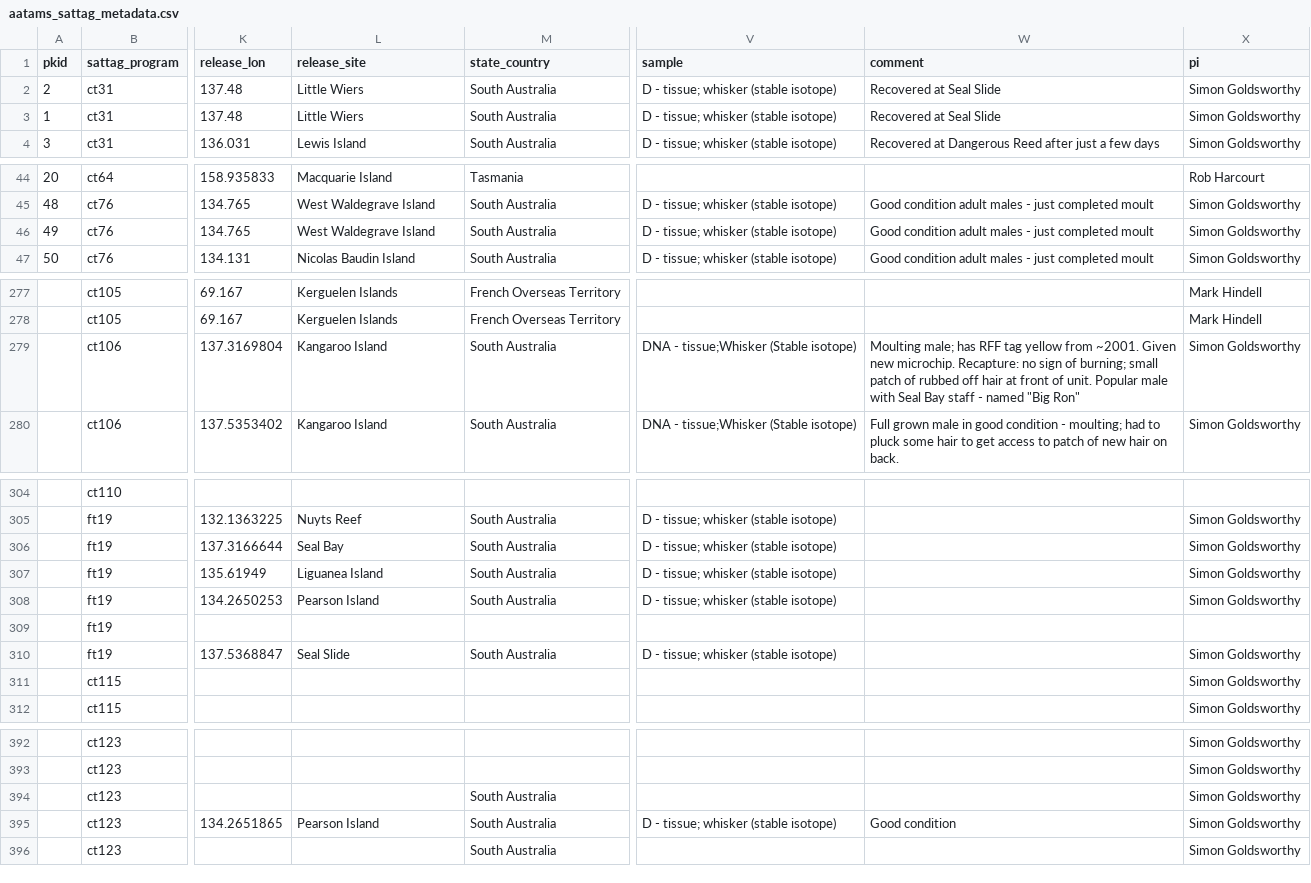
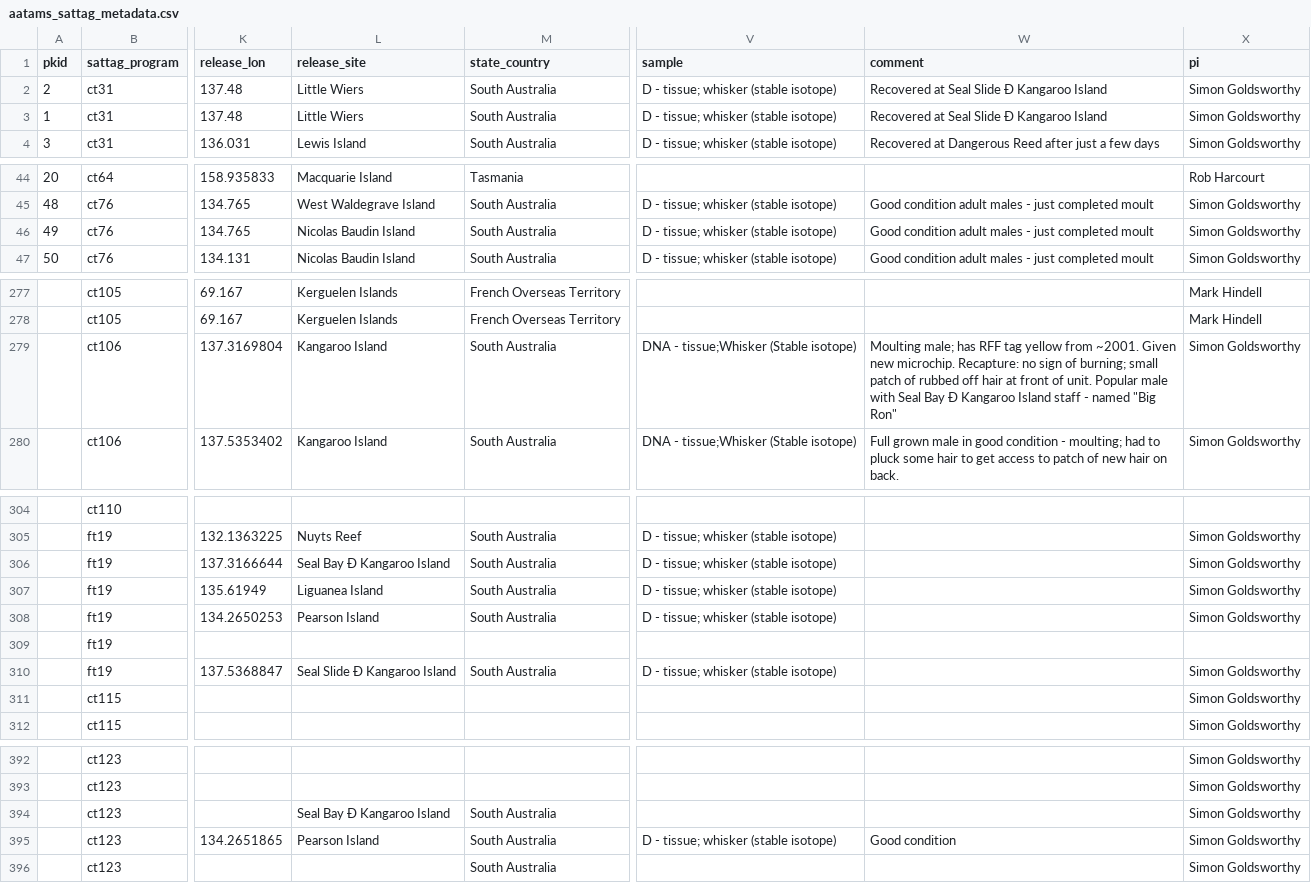
Before and after one commit to aodn/data-services, a CSV file: AATAMS/aatams_sattag_metadata.csv, drawn as a sheet; only a part is shown, gaps mark what is left out; the diff names each change by its address in the sheet, - before the commit and + after, or states it on an @@ line.

Commit message:
Update sattag metadata file

```diff
--- a/AATAMS/aatams_sattag_metadata.csv
+++ b/AATAMS/aatams_sattag_metadata.csv
-W2:W3 (comment): Recovered at Seal Slide
+W2:W3 (comment): Recovered at Seal Slide Ð Kangaroo Island
-L46 (release_site): West Waldegrave Island
+L46 (release_site): Nicolas Baudin Island
-W279 (comment): …Seal Bay staff -…
+W279 (comment): …Seal Bay Ð Kangaroo Island staff -…
-L306 (release_site): Seal Bay
+L306 (release_site): Seal Bay Ð Kangaroo Island
-L310 (release_site): Seal Slide
+L310 (release_site): Seal Slide Ð Kangaroo Island
-L394 (release_site): (empty)
+L394 (release_site): Seal Bay Ð Kangaroo Island
```
